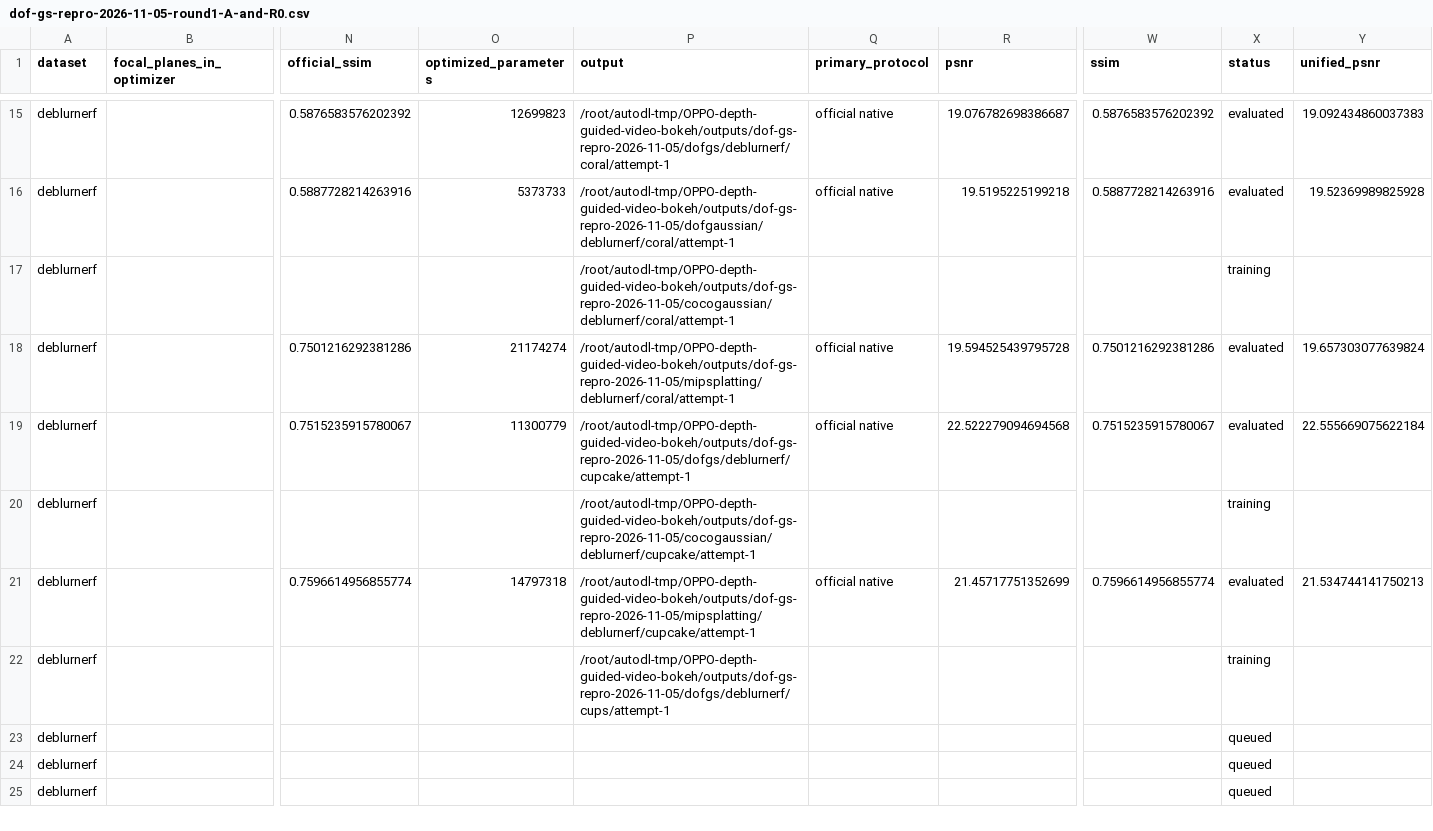
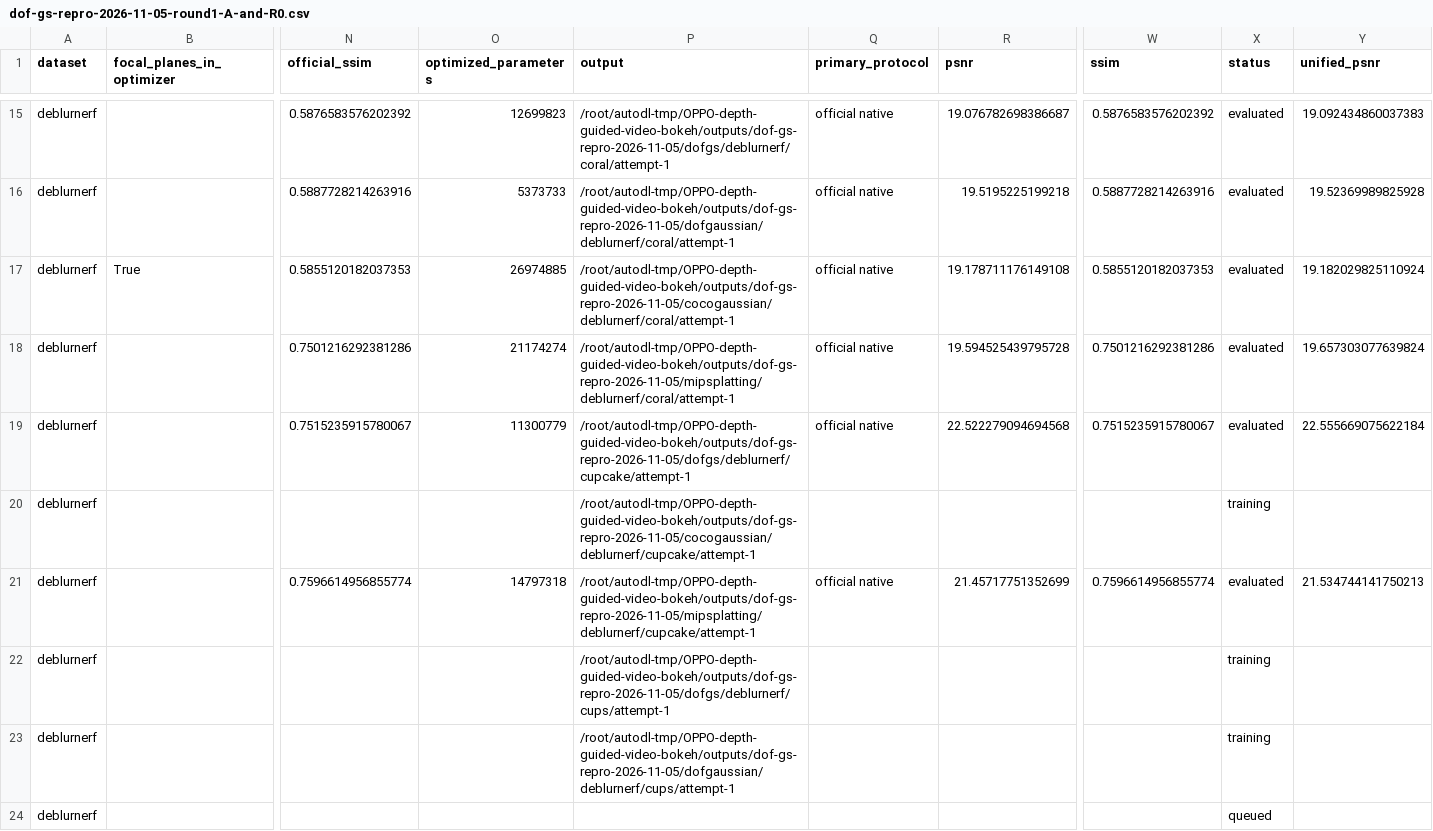
Before and after one commit to mengmcy1/OPPO-depth-guided-video-bokeh, a CSV file: 03_实验记录/records/dof-gs-repro-2026-11-05-round1-A-and-R0.csv, drawn as a sheet; only a part is shown, gaps mark what is left out; the shorter side is filled out with more unchanged rows; removed rows and columns are numbered as before the commit, all else as after; rows hold the shown columns only; the diff names each change by its address in the sheet, - before the commit and + after, or states it on an @@ line.

```diff
--- a/03_实验记录/records/dof-gs-repro-2026-11-05-round1-A-and-R0.csv
+++ b/03_实验记录/records/dof-gs-repro-2026-11-05-round1-A-and-R0.csv
-row 17: deblurnerf |  |  |  | /root/autodl-tmp/OPPO-depth-guided-video-bokeh/outputs/dof-gs-repro-2026-11-05/cocogaussian/deblurnerf/coral/attempt-1 |  |  |  | training
+row 17: deblurnerf | True | 0.5855120182037353 | 26974885 | /root/autodl-tmp/OPPO-depth-guided-video-bokeh/outputs/dof-gs-repro-2026-11-05/cocogaussian/deblurnerf/coral/attempt-1 | official native | 19.178711176149108 | 0.5855120182037353 | evaluated | 19.182029825110924
-P23 (output): (empty)
+P23 (output): /root/autodl-tmp/OPPO-depth-guided-video-bokeh/outputs/dof-gs-repro-2026-11-05/dofgaussian/deblurnerf/cups/attempt-1
-X23 (status): queued
+X23 (status): training
```
Also changed, not shown: 03_实验记录/records/dof-gs-repro-2026-11-05-round1-averages.csv, 2 other files.
